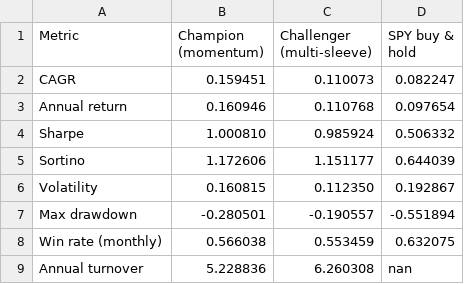
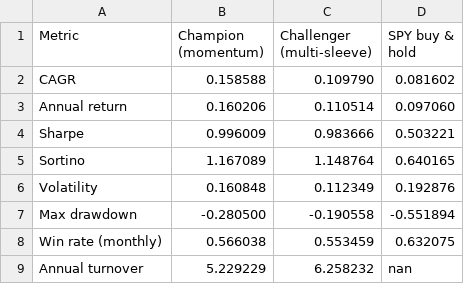
Before and after one commit to andrewr1991/stock-trader, a CSV file: reports/champion_vs_challenger.csv, drawn as a sheet.

Commit message:
challenger: 2026-07-30

```diff
--- a/reports/champion_vs_challenger.csv
+++ b/reports/champion_vs_challenger.csv
@@ -1,9 +1,9 @@
 Metric,Champion (momentum),Challenger (multi-sleeve),SPY buy & hold
-CAGR,0.159451,0.110073,0.082247
-Annual return,0.160946,0.110768,0.097654
-Sharpe,1.000810,0.985924,0.506332
-Sortino,1.172606,1.151177,0.644039
-Volatility,0.160815,0.112350,0.192867
-Max drawdown,-0.280501,-0.190557,-0.551894
+CAGR,0.158588,0.109790,0.081602
+Annual return,0.160206,0.110514,0.097060
+Sharpe,0.996009,0.983666,0.503221
+Sortino,1.167089,1.148764,0.640165
+Volatility,0.160848,0.112349,0.192876
+Max drawdown,-0.280500,-0.190558,-0.551894
 Win rate (monthly),0.566038,0.553459,0.632075
-Annual turnover,5.228836,6.260308,nan
+Annual turnover,5.229229,6.258232,nan
```
Also changed, not shown: 5 other files.
